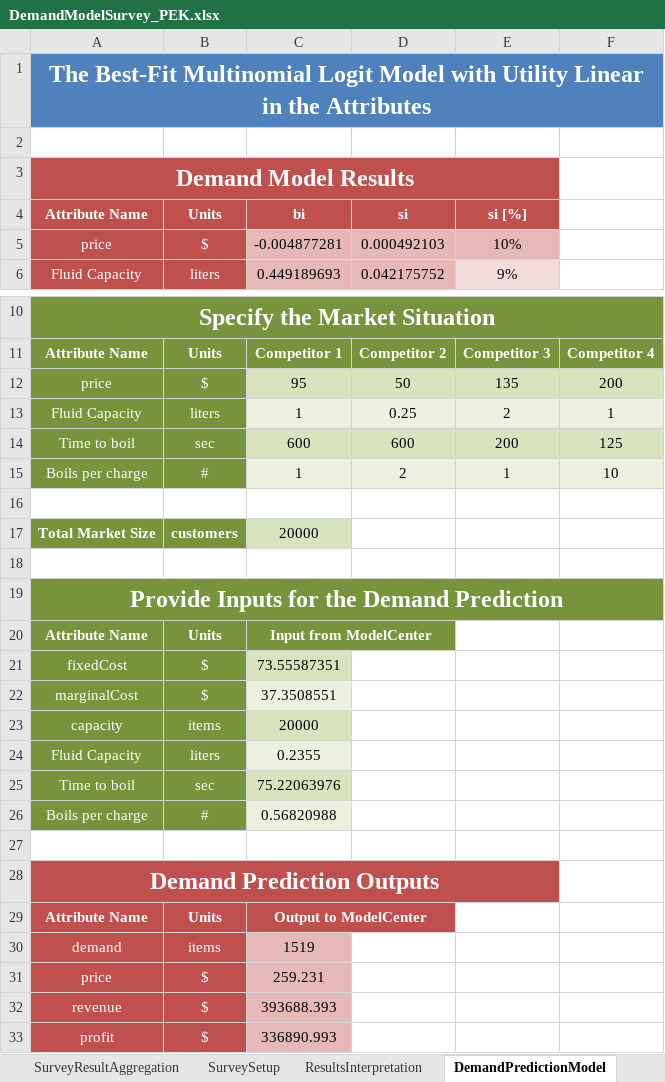
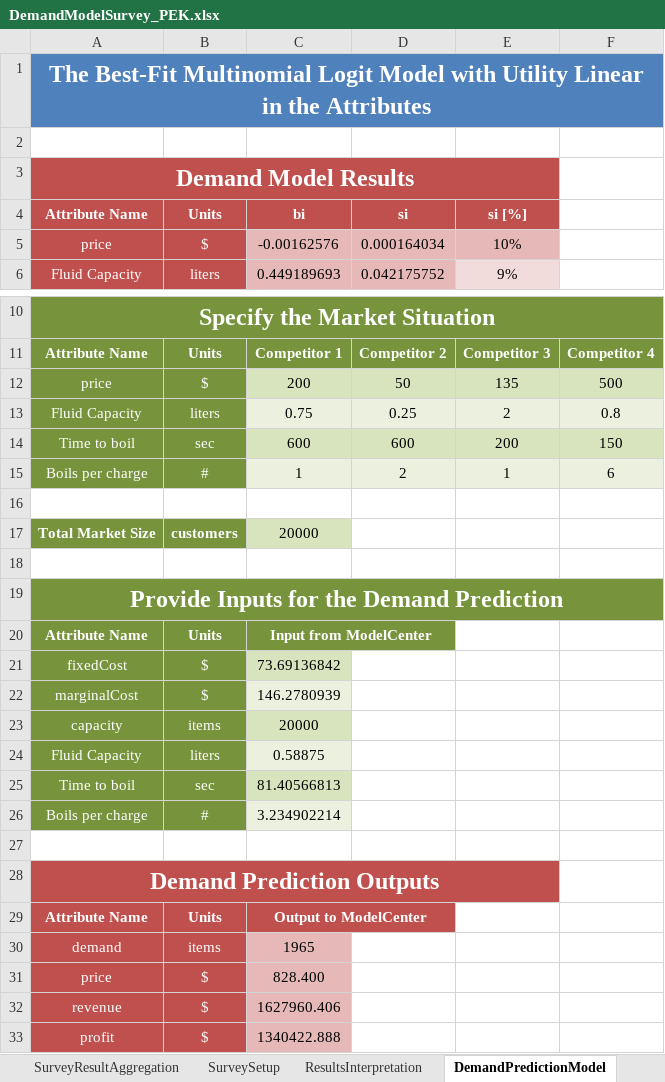
Before and after one commit to mbailey44/ASE6002PEK, an Excel workbook: Demand_Survey/DemandModelSurvey_PEK.xlsx, sheet DemandPredictionModel, drawn as a sheet; only a part is shown, gaps mark what is left out; values as stored, in another font and other column widths than the file's, no borders; charts and pictures not drawn; the diff names each change by its address in the sheet, - before the commit and + after, or states it on an @@ line.

Commit message:
Fixed model, ran deterministic trade studies

```diff
--- a/Demand_Survey/DemandModelSurvey_PEK.xlsx (sheet DemandPredictionModel)
+++ b/Demand_Survey/DemandModelSurvey_PEK.xlsx (sheet DemandPredictionModel)
-C5 (bi): -0.004877281
+C5 (bi): -0.00162576
-D5 (si): 0.000492103
+D5 (si): 0.000164034
-C12 (bi): 95
+C12 (bi): 200
-F12: 200
+F12: 500
-C13 (bi): 1
+C13 (bi): 0.75
-F13: 1
+F13: 0.8
-F14: 125
+F14: 150
-F15: 10
+F15: 6
-C21 (bi): 73.55587351
+C21 (bi): 73.69136842
-C22 (bi): 37.3508551
+C22 (bi): 146.2780939
-C24 (bi): 0.2355
+C24 (bi): 0.58875
-C25 (bi): 75.22063976
+C25 (bi): 81.40566813
-C26 (bi): 0.56820988
+C26 (bi): 3.234902214
-C30 (bi): 1519
+C30 (bi): 1965
-C31 (bi): 259.231
+C31 (bi): 828.400
-C32 (bi): 393688.393
+C32 (bi): 1627960.406
-C33 (bi): 336890.993
+C33 (bi): 1340422.888
```
Also changed, not shown: sheet RandomNumbersToCopyFrom, sheet PredictionSolver, sheet DOE, sheet Survey, sheet MaxLikelihoodSolver, sheet ResultsInterpretation, 3 more sheets, hidden cells, charts or pictures, 29 other files.
